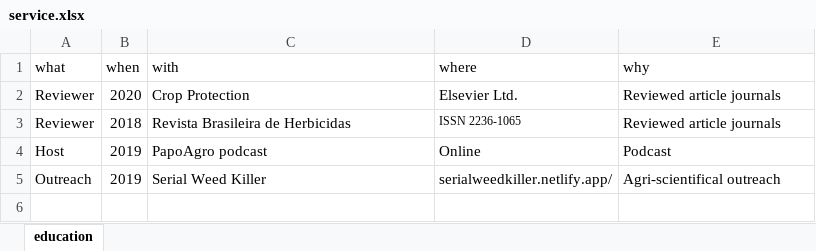
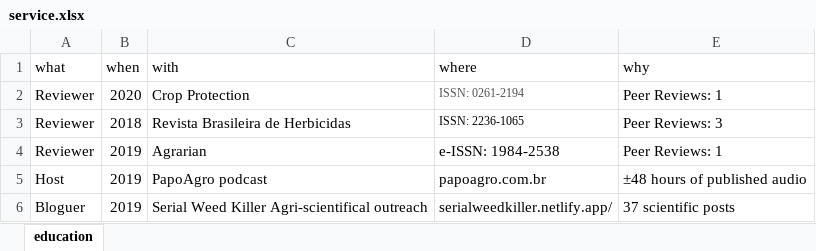
Before and after one commit to vitoranunciato/MyCV, an Excel workbook: data/service.xlsx, sheet education, drawn as a sheet; values as stored, in another font and other column widths than the file's, no borders; addresses are those after the commit; the diff names each change by its address in the sheet, - before the commit and + after, or states it on an @@ line.

```diff
--- a/data/service.xlsx (sheet education)
+++ b/data/service.xlsx (sheet education)
-D2 (where): Elsevier Ltd.
+D2 (where): ISSN: 0261-2194
-D2 text colour: black
+D2 text colour: #505050, text size: smaller
-E2 (why): Reviewed article journals
+E2 (why): Peer Reviews: 1
-D3 (where): ISSN 2236-1065
+D3 (where): ISSN: 2236-1065
-E3 (why): Reviewed article journals
+E3 (why): Peer Reviews: 3
+row 4: Reviewer | 2019 | Agrarian | e-ISSN: 1984-2538 | Peer Reviews: 1
-D5 (where): Online
+D5 (where): papoagro.com.br
-E5 (why): Podcast
+E5 (why): ±48 hours of published audio
-A6 (what): Outreach
+A6 (what): Bloguer
-C6 (with): Serial Weed Killer
+C6 (with): Serial Weed Killer Agri-scientifical outreach
-E6 (why): Agri-scientifical outreach
+E6 (why): 37 scientific posts
```
Also changed, not shown: data/education.xlsx, data/working-experience.xlsx, 48 other files.
